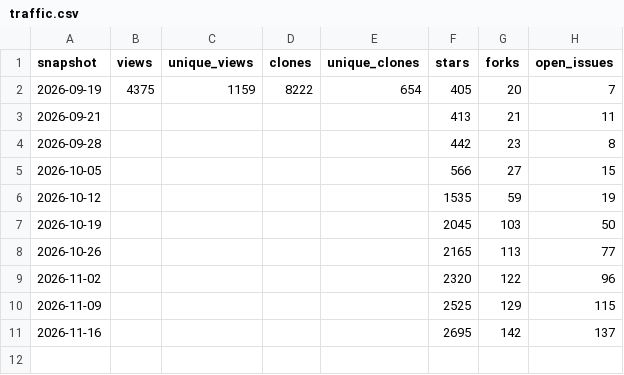
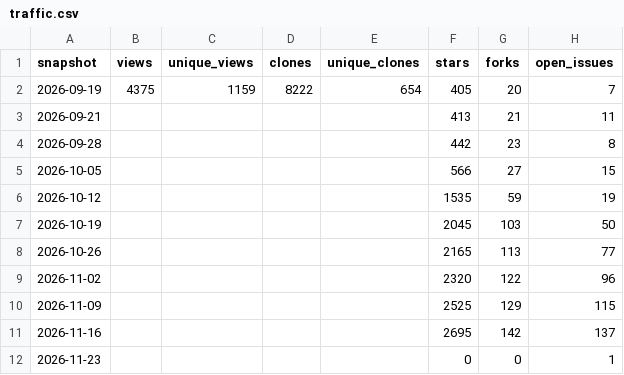
Before and after one commit to ProTechPh/Waylo, a CSV file: docs/stats/traffic.csv, drawn as a sheet.

```diff
--- a/docs/stats/traffic.csv
+++ b/docs/stats/traffic.csv
@@ -11 +11,2 @@ snapshot,views,unique_views,clones,unique_clones,stars,forks,open_issues
 2026-11-16,,,,,2695,142,137
+2026-11-23,,,,,0,0,1
```
Also changed, not shown: docs/stats/data-releases.csv, docs/stats/downloads.csv, 1 other file.
